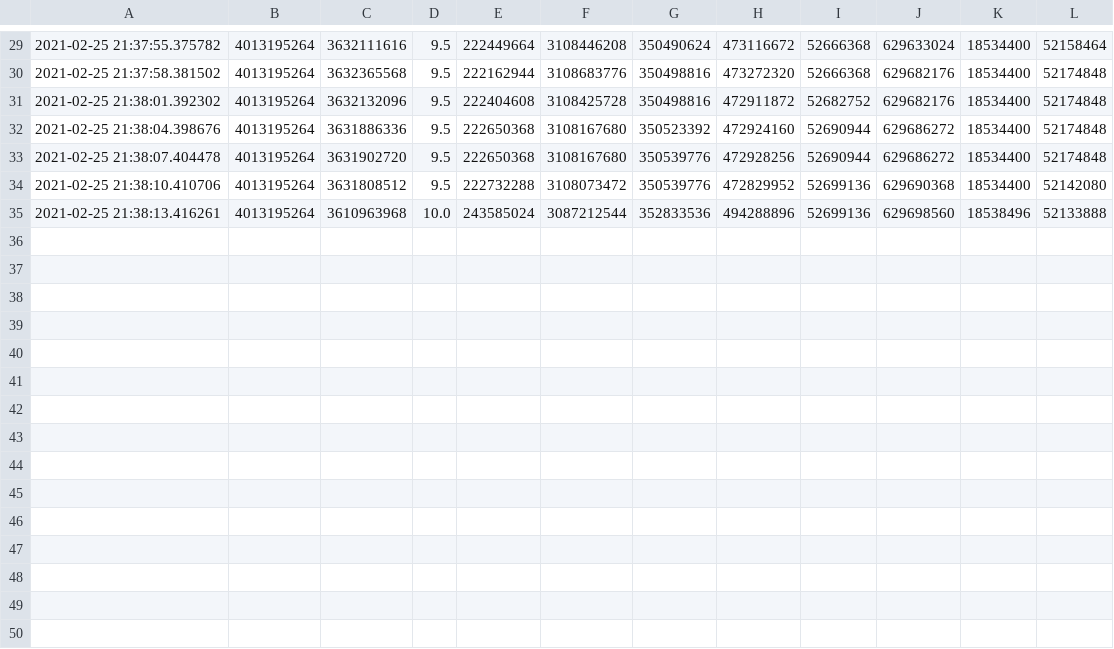
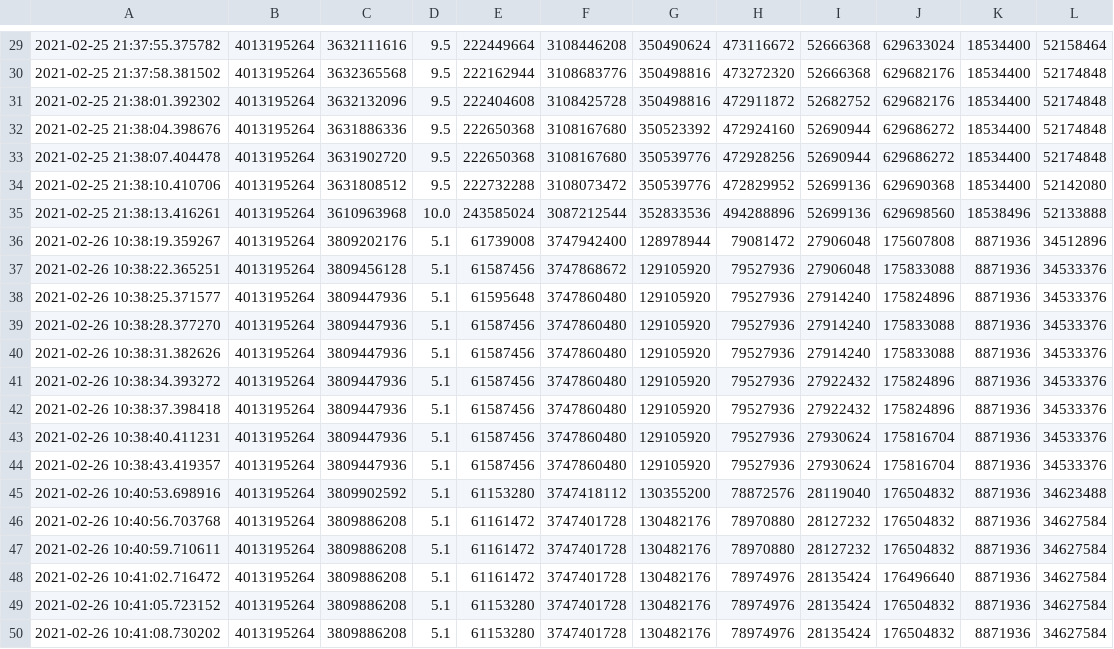
Before and after one commit to decemberkms/data_logger, a CSV file: data/vmemory.csv, drawn as a sheet; only a part is shown, gaps mark what is left out.

```diff
--- a/data/vmemory.csv
+++ b/data/vmemory.csv
@@ -35 +35,16 @@
 2021-02-25 21:38:13.416261,4013195264,3610963968,10.0,243585024,3087212544,352833536,494288896,52699136,629698560,18538496,52133888
+2021-02-26 10:38:19.359267,4013195264,3809202176,5.1,61739008,3747942400,128978944,79081472,27906048,175607808,8871936,34512896
+2021-02-26 10:38:22.365251,4013195264,3809456128,5.1,61587456,3747868672,129105920,79527936,27906048,175833088,8871936,34533376
+2021-02-26 10:38:25.371577,4013195264,3809447936,5.1,61595648,3747860480,129105920,79527936,27914240,175824896,8871936,34533376
+2021-02-26 10:38:28.377270,4013195264,3809447936,5.1,61587456,3747860480,129105920,79527936,27914240,175833088,8871936,34533376
+2021-02-26 10:38:31.382626,4013195264,3809447936,5.1,61587456,3747860480,129105920,79527936,27914240,175833088,8871936,34533376
+2021-02-26 10:38:34.393272,4013195264,3809447936,5.1,61587456,3747860480,129105920,79527936,27922432,175824896,8871936,34533376
+2021-02-26 10:38:37.398418,4013195264,3809447936,5.1,61587456,3747860480,129105920,79527936,27922432,175824896,8871936,34533376
+2021-02-26 10:38:40.411231,4013195264,3809447936,5.1,61587456,3747860480,129105920,79527936,27930624,175816704,8871936,34533376
+2021-02-26 10:38:43.419357,4013195264,3809447936,5.1,61587456,3747860480,129105920,79527936,27930624,175816704,8871936,34533376
+2021-02-26 10:40:53.698916,4013195264,3809902592,5.1,61153280,3747418112,130355200,78872576,28119040,176504832,8871936,34623488
+2021-02-26 10:40:56.703768,4013195264,3809886208,5.1,61161472,3747401728,130482176,78970880,28127232,176504832,8871936,34627584
+2021-02-26 10:40:59.710611,4013195264,3809886208,5.1,61161472,3747401728,130482176,78970880,28127232,176504832,8871936,34627584
+2021-02-26 10:41:02.716472,4013195264,3809886208,5.1,61161472,3747401728,130482176,78974976,28135424,176496640,8871936,34627584
+2021-02-26 10:41:05.723152,4013195264,3809886208,5.1,61153280,3747401728,130482176,78974976,28135424,176504832,8871936,34627584
+2021-02-26 10:41:08.730202,4013195264,3809886208,5.1,61153280,3747401728,130482176,78974976,28135424,176504832,8871936,34627584
```
Also changed, not shown: data/cpu.csv, 2 other files.
